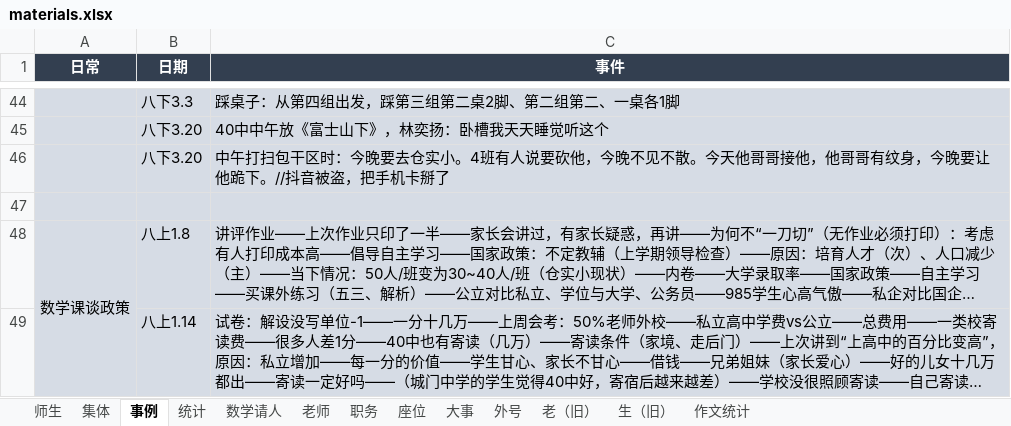
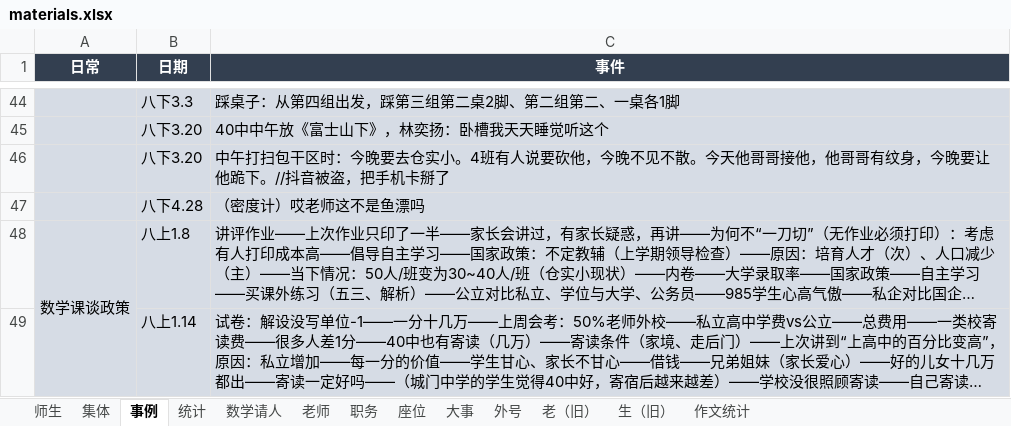
Before and after one commit to dsywy1698/dsywy1698.github.io, an Excel workbook: c/materials.xlsx, sheet 事例, drawn as a sheet; only a part is shown, gaps mark what is left out; long unchanged cells end in …; values as stored, in another font and other column widths than the file's, no borders; the diff names each change by its address in the sheet, - before the commit and + after, or states it on an @@ line.

```diff
--- a/c/materials.xlsx (sheet 事例)
+++ b/c/materials.xlsx (sheet 事例)
-row 47: (empty)
+row 47:  | 八下4.28 | （密度计）哎老师这不是鱼漂吗
```
Also changed, not shown: sheet 数学请人, sheet 师生, 2 other files.
